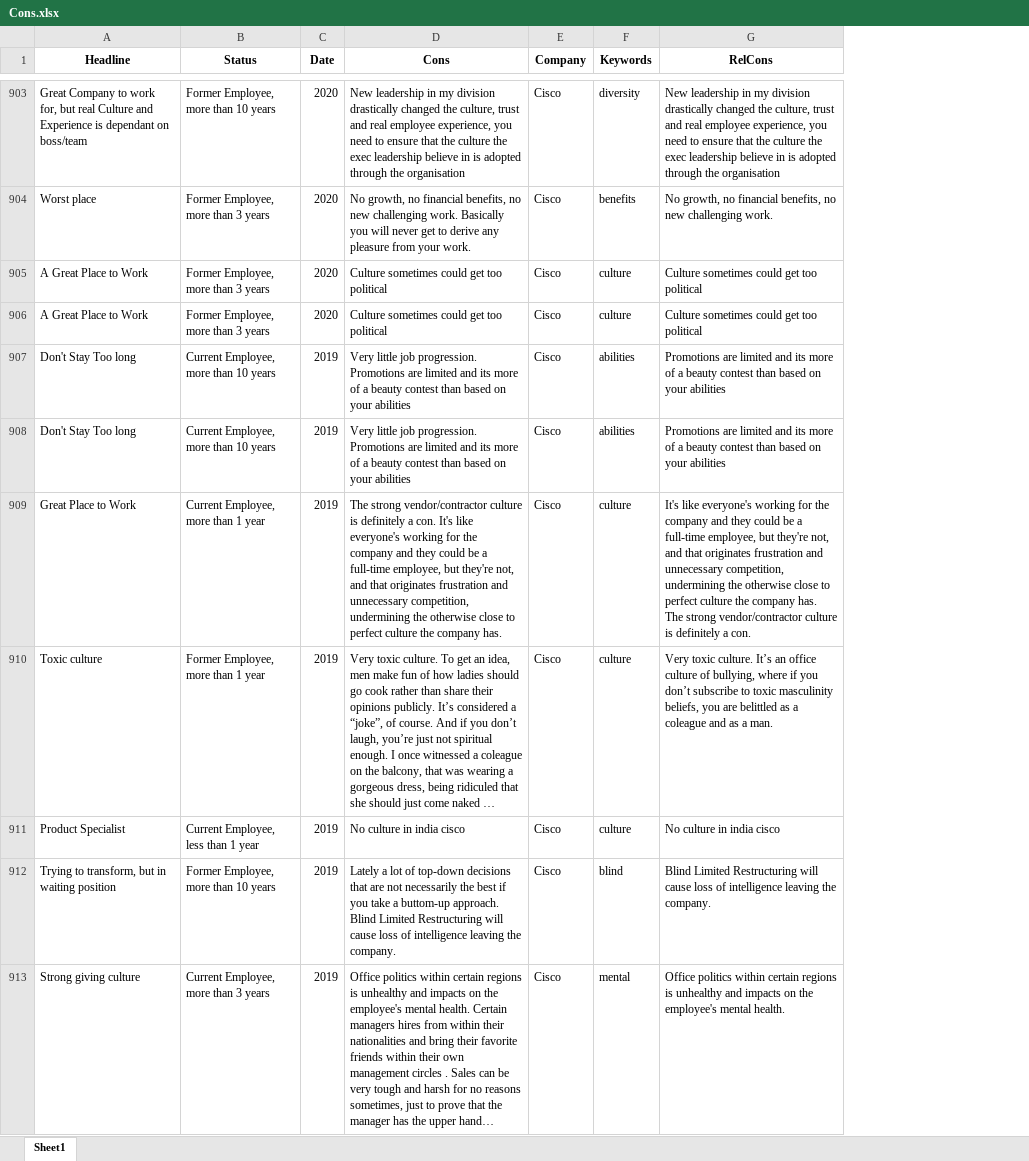
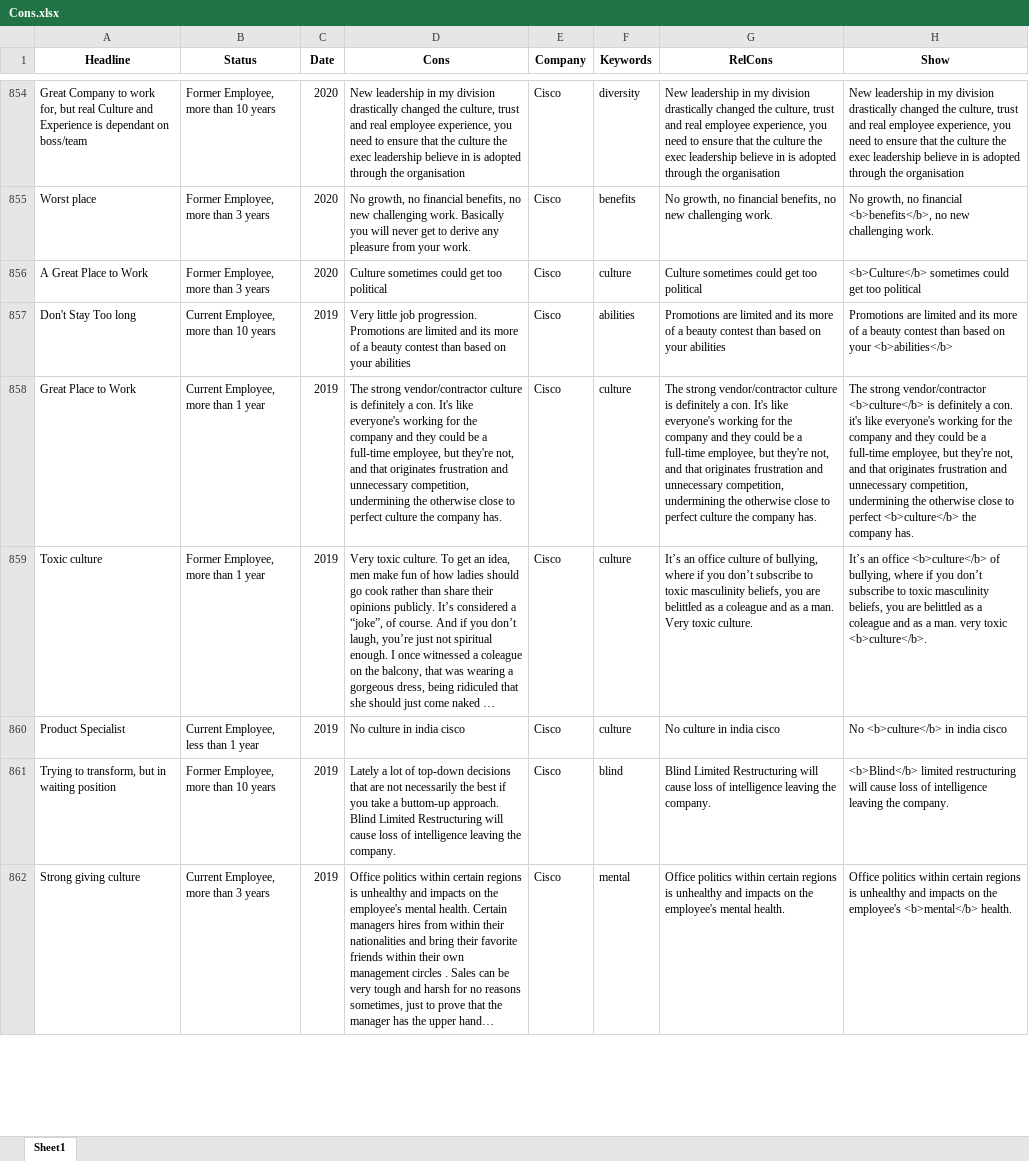
Before and after one commit to sawhney-kartik/inclusive-employement, an Excel workbook: Glassdoor/Cons.xlsx, sheet Sheet1, drawn as a sheet; only a part is shown, gaps mark what is left out; long unchanged cells end in …; values as stored, in another font and other column widths than the file's, no borders; removed rows and columns are numbered as before the commit, all else as after; the diff covers the shown part only; the diff names each change by its address in the sheet, - before the commit and + after, or states it on an @@ line.

```diff
--- a/Glassdoor/Cons.xlsx (sheet Sheet1)
+++ b/Glassdoor/Cons.xlsx (sheet Sheet1)
+column H (Show), rows 854-862: New leadership in my division drastically changed the culture, trust and real employee experience, you need to ensure that the culture the exec leadership believe in is adopted through the organisation | No growth, no financial <b>benefits</b>, no new challenging work. | <b>Culture</b> sometimes could get too political | Promotions are limited and its more of a beauty contest than based on your <b>abilities</b> | The strong vendor/contractor <b>culture</b> is definitely a con. it's like everyone's working for the company and they could be a full-time employee, but they're not, and that originates frustration and unnecessary competition, undermining the otherwise close to perfect <b>culture</b> the company has. | It’s an office <b>culture</b> of bullying, where if you don’t subscribe to toxic masculinity beliefs, you are belittled as a coleague and as a man. very toxic <b>culture</b>. | No <b>culture</b> in india cisco | <b>Blind</b> limited restructuring will cause loss of intelligence leaving the company. | Office politics within certain regions is unhealthy and impacts on the employee's <b>mental</b> health.
-row 906: A Great Place to Work | Former Employee, more than 3 years | 2020 | Culture sometimes could get too political | Cisco | culture | Culture sometimes could get too political
-row 908: Don't Stay Too long | Current Employee, more than 10 years | 2019 | Very little job progression. Promotions are limited and its more of a beauty contest than based on your abilities | Cisco | abilities | Promotions are limited and its more of a beauty contest than based on your abilities
-G858 (RelCons): It's like everyone's working for the company and they could be a full-time employee, but they're not, and that originates frustration and unnecessary competition, undermining the otherwise close to perfect culture the company has. The strong vendor/contractor culture is definitely a con.
+G858 (RelCons): The strong vendor/contractor culture is definitely a con. It's like everyone's working for the company and they could be a full-time employee, but they're not, and that originates frustration and unnecessary competition, undermining the otherwise close to perfect culture the company has.
-G859 (RelCons): Very toxic culture. It’s an office culture of bullying, where if you don’t subscribe to toxic masculinity beliefs, you are belittled as a coleague and as a man.
+G859 (RelCons): It’s an office culture of bullying, where if you don’t subscribe to toxic masculinity beliefs, you are belittled as a coleague and as a man. Very toxic culture.
```
Also changed, not shown: 52 removed rows and 40 edited cells elsewhere in this sheet, Glassdoor/Pros.xlsx.
